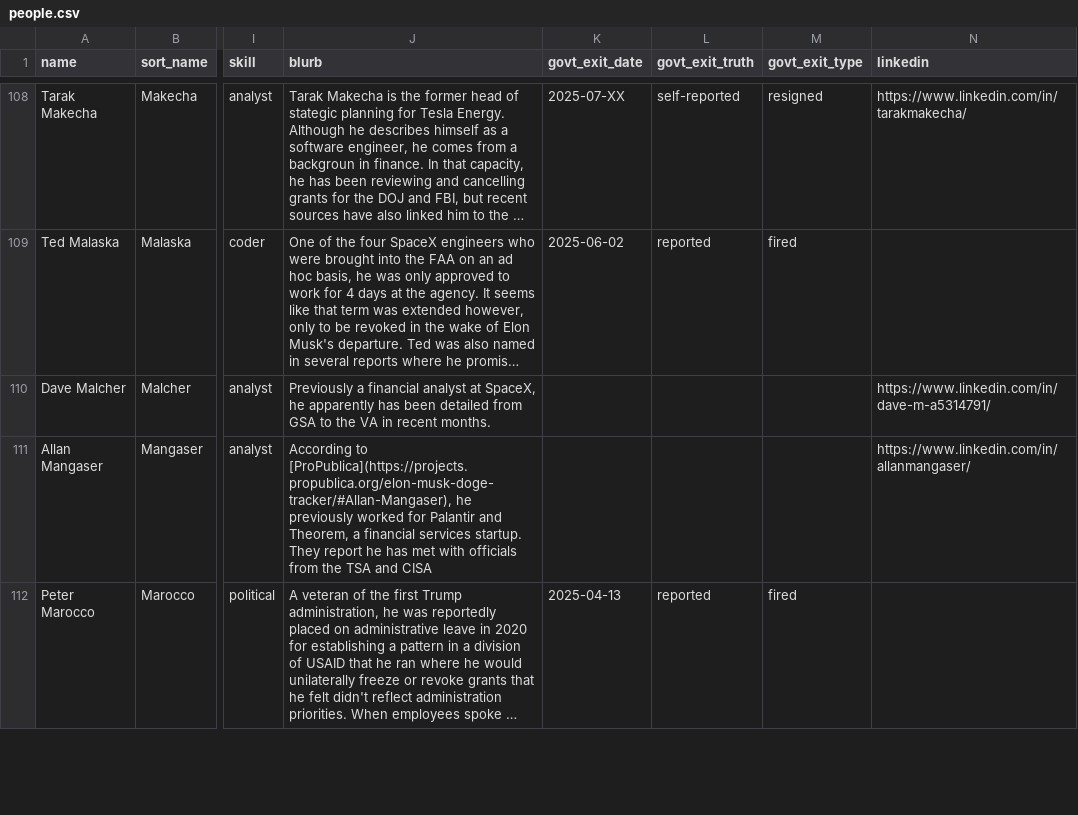
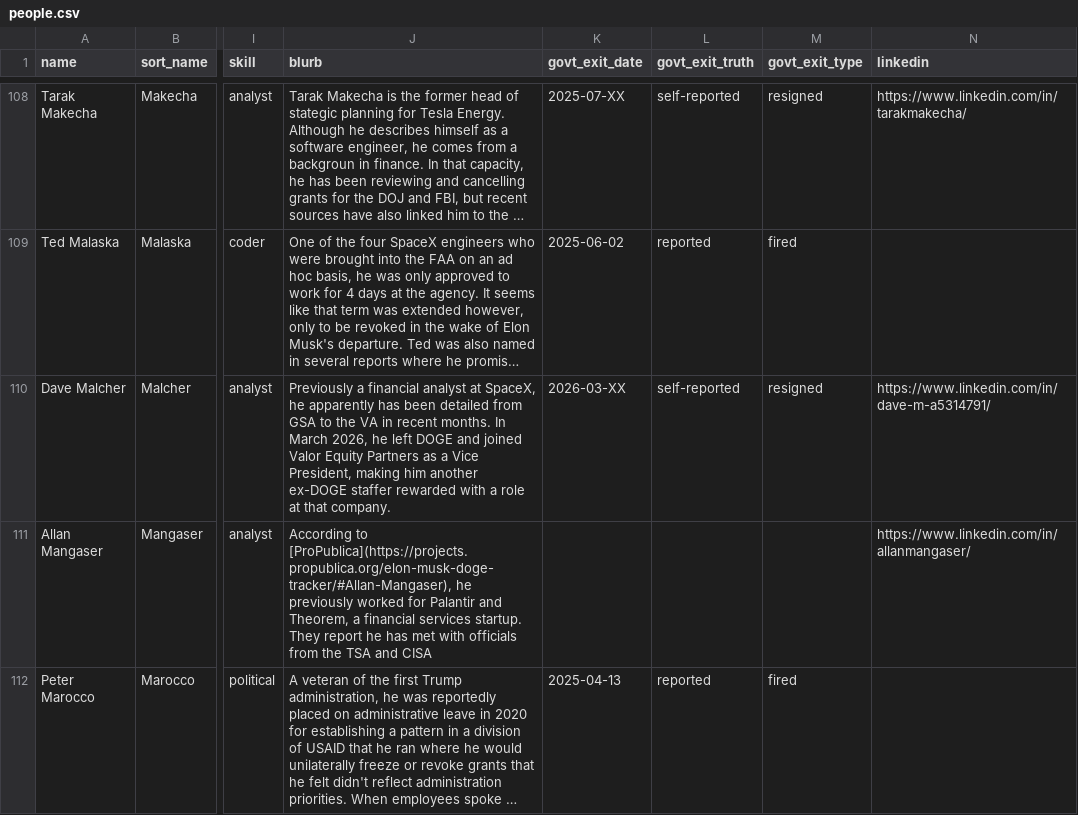
Before and after one commit to harrisj/doge_track, a CSV file: src/csv/people.csv, drawn as a sheet; only a part is shown, gaps mark what is left out; long unchanged cells end in …; the diff names each change by its address in the sheet, - before the commit and + after, or states it on an @@ line.

```diff
--- a/src/csv/people.csv
+++ b/src/csv/people.csv
-J110 (blurb): …recent months.
+J110 (blurb): …recent months. In March 2026, he left DOGE and joined Valor Equity Partners as a Vice President, making him another ex-DOGE staffer rewarded with a role at that company.
-K110 (govt_exit_date): (empty)
+K110 (govt_exit_date): 2026-03-XX
-L110 (govt_exit_truth): (empty)
+L110 (govt_exit_truth): self-reported
-M110 (govt_exit_type): (empty)
+M110 (govt_exit_type): resigned
```
Also changed, not shown: src/csv/positions.csv, 1 other file.
